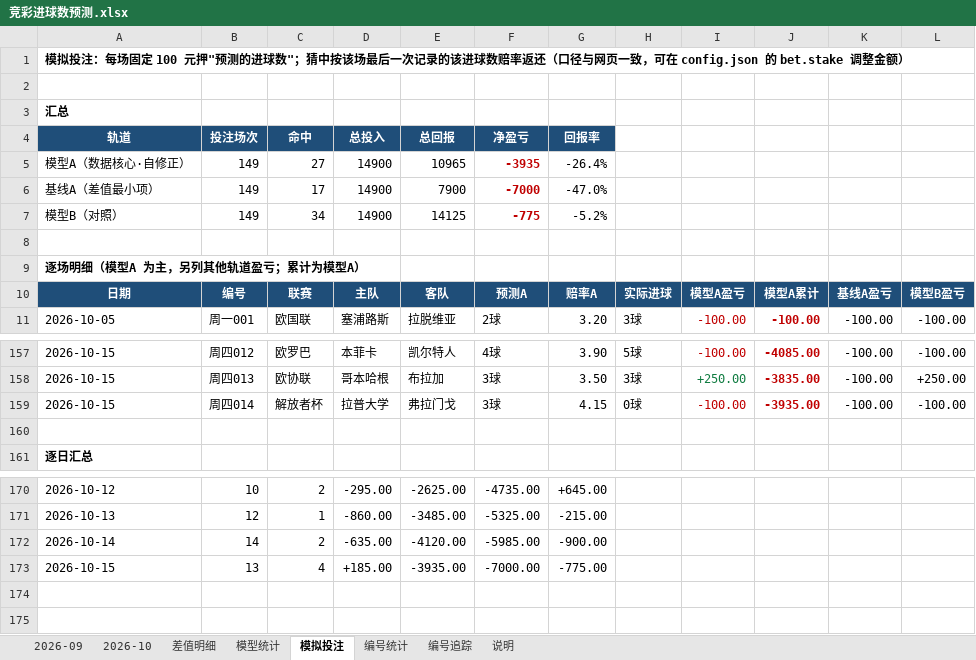
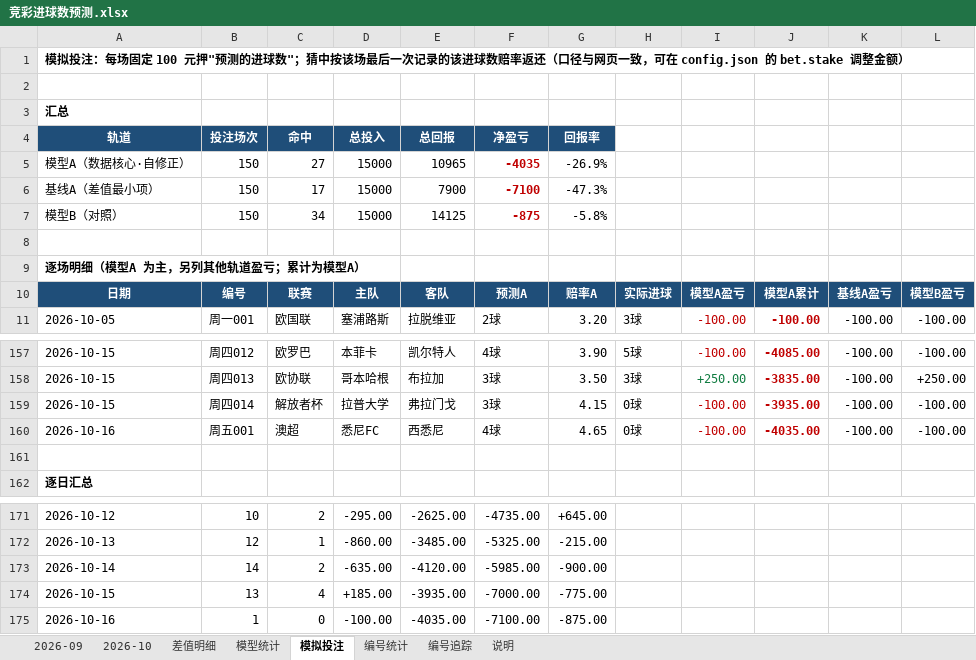
Before and after one commit to chuangyuyu/jingcai, an Excel workbook: docs/excel/竞彩进球数预测.xlsx, sheet 模拟投注, drawn as a sheet; only a part is shown, gaps mark what is left out; values as stored, in another font and other column widths than the file's, no borders; the diff names each change by its address in the sheet, - before the commit and + after, or states it on an @@ line.

```diff
--- a/docs/excel/竞彩进球数预测.xlsx (sheet 模拟投注)
+++ b/docs/excel/竞彩进球数预测.xlsx (sheet 模拟投注)
-B5:B7: 149
+B5:B7: 150
-D5:D7: 14900
+D5:D7: 15000
-F5: -3935
+F5: -4035
-G5: -26.4%
+G5: -26.9%
-F6: -7000
+F6: -7100
-G6: -47.0%
+G6: -47.3%
-F7: -775
+F7: -875
-G7: -5.2%
+G7: -5.8%
+row 160: 2026-10-16 | 周五001 | 澳超 | 悉尼FC | 西悉尼 | 4球 | 4.65 | 0球 | -100.00 | -4035.00 | -100.00 | -100.00
+row 175: 2026-10-16 | 1 | 0 | -100.00 | -4035.00 | -7100.00 | -875.00
```
Also changed, not shown: sheet 差值明细, sheet 2026-10, sheet 编号追踪, sheet 模型统计, sheet 编号统计, 7 other files.
